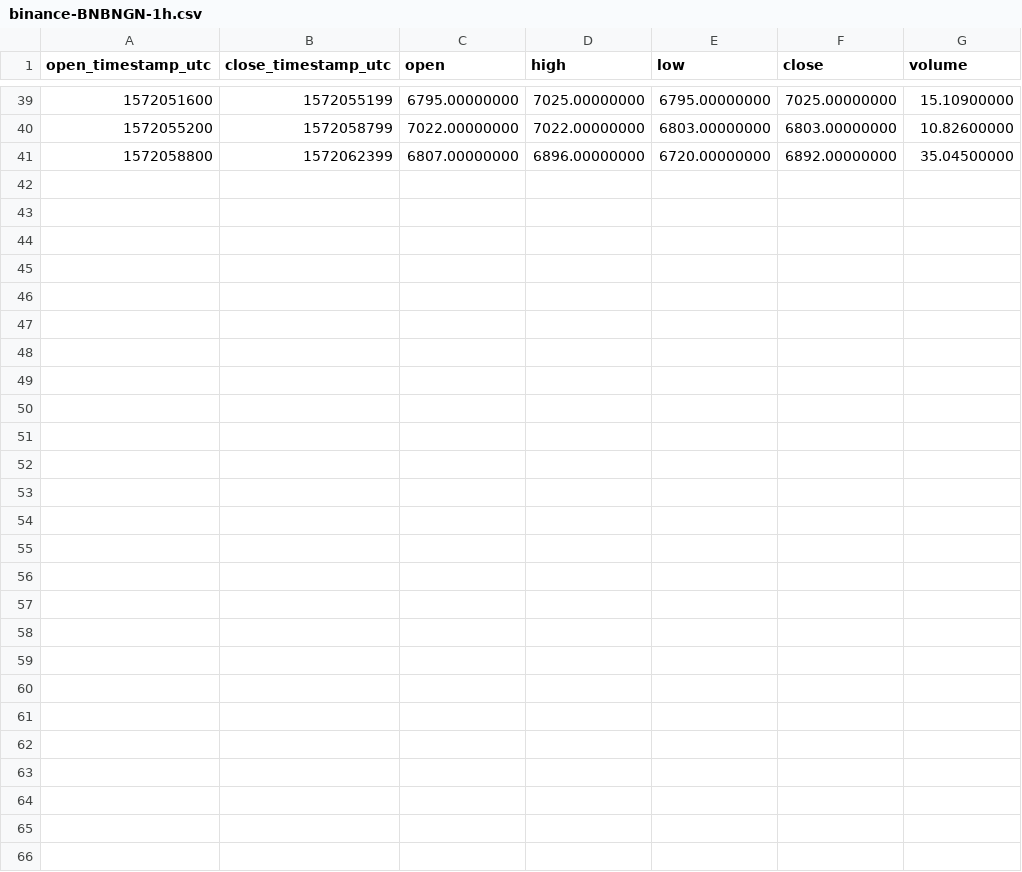
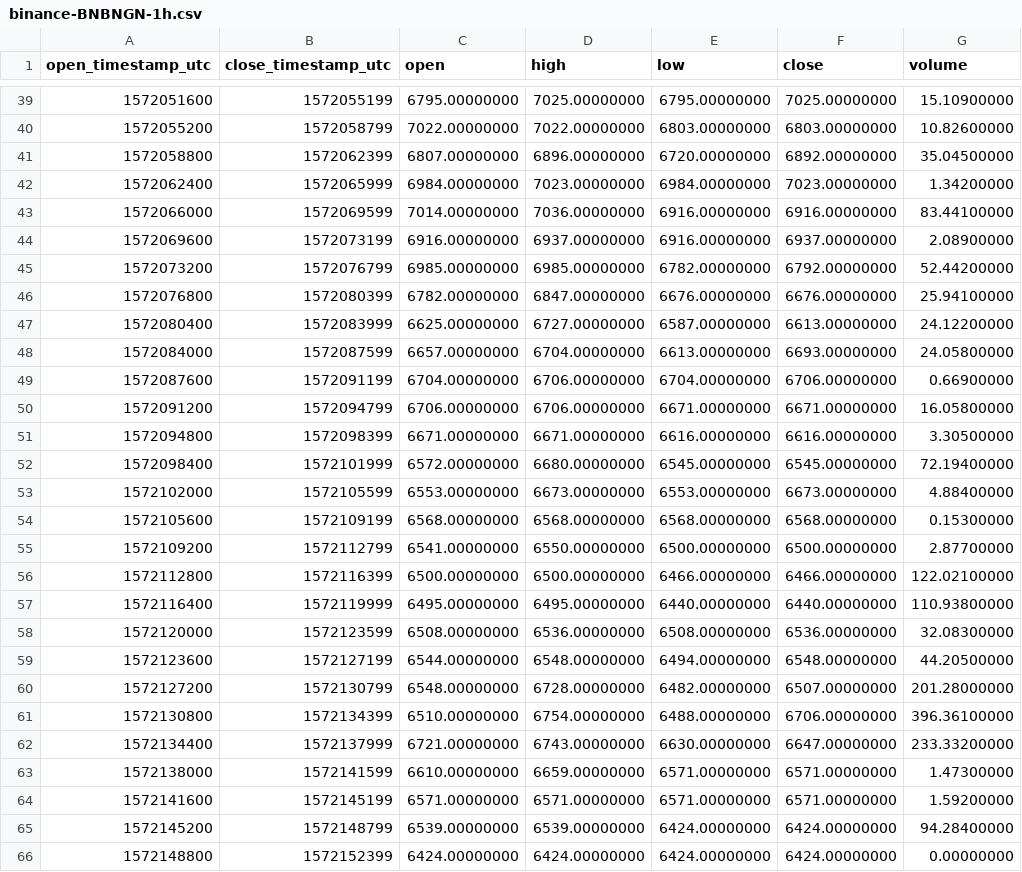
Before and after one commit to cryptobigbro/binance-BNBNGN, a CSV file: binance-BNBNGN-1h.csv, drawn as a sheet; only a part is shown, gaps mark what is left out; the diff names each change by its address in the sheet, - before the commit and + after, or states it on an @@ line.

Commit message:
Update OHLCV data.

```diff
--- a/binance-BNBNGN-1h.csv
+++ b/binance-BNBNGN-1h.csv
+row 42: 1572062400 | 1572065999 | 6984.00000000 | 7023.00000000 | 6984.00000000 | 7023.00000000 | 1.34200000
+row 43: 1572066000 | 1572069599 | 7014.00000000 | 7036.00000000 | 6916.00000000 | 6916.00000000 | 83.44100000
+row 44: 1572069600 | 1572073199 | 6916.00000000 | 6937.00000000 | 6916.00000000 | 6937.00000000 | 2.08900000
+row 45: 1572073200 | 1572076799 | 6985.00000000 | 6985.00000000 | 6782.00000000 | 6792.00000000 | 52.44200000
+row 46: 1572076800 | 1572080399 | 6782.00000000 | 6847.00000000 | 6676.00000000 | 6676.00000000 | 25.94100000
+row 47: 1572080400 | 1572083999 | 6625.00000000 | 6727.00000000 | 6587.00000000 | 6613.00000000 | 24.12200000
+row 48: 1572084000 | 1572087599 | 6657.00000000 | 6704.00000000 | 6613.00000000 | 6693.00000000 | 24.05800000
+row 49: 1572087600 | 1572091199 | 6704.00000000 | 6706.00000000 | 6704.00000000 | 6706.00000000 | 0.66900000
+row 50: 1572091200 | 1572094799 | 6706.00000000 | 6706.00000000 | 6671.00000000 | 6671.00000000 | 16.05800000
+row 51: 1572094800 | 1572098399 | 6671.00000000 | 6671.00000000 | 6616.00000000 | 6616.00000000 | 3.30500000
+row 52: 1572098400 | 1572101999 | 6572.00000000 | 6680.00000000 | 6545.00000000 | 6545.00000000 | 72.19400000
+row 53: 1572102000 | 1572105599 | 6553.00000000 | 6673.00000000 | 6553.00000000 | 6673.00000000 | 4.88400000
+row 54: 1572105600 | 1572109199 | 6568.00000000 | 6568.00000000 | 6568.00000000 | 6568.00000000 | 0.15300000
+row 55: 1572109200 | 1572112799 | 6541.00000000 | 6550.00000000 | 6500.00000000 | 6500.00000000 | 2.87700000
+row 56: 1572112800 | 1572116399 | 6500.00000000 | 6500.00000000 | 6466.00000000 | 6466.00000000 | 122.02100000
+row 57: 1572116400 | 1572119999 | 6495.00000000 | 6495.00000000 | 6440.00000000 | 6440.00000000 | 110.93800000
+row 58: 1572120000 | 1572123599 | 6508.00000000 | 6536.00000000 | 6508.00000000 | 6536.00000000 | 32.08300000
+row 59: 1572123600 | 1572127199 | 6544.00000000 | 6548.00000000 | 6494.00000000 | 6548.00000000 | 44.20500000
+row 60: 1572127200 | 1572130799 | 6548.00000000 | 6728.00000000 | 6482.00000000 | 6507.00000000 | 201.28000000
+row 61: 1572130800 | 1572134399 | 6510.00000000 | 6754.00000000 | 6488.00000000 | 6706.00000000 | 396.36100000
+row 62: 1572134400 | 1572137999 | 6721.00000000 | 6743.00000000 | 6630.00000000 | 6647.00000000 | 233.33200000
+row 63: 1572138000 | 1572141599 | 6610.00000000 | 6659.00000000 | 6571.00000000 | 6571.00000000 | 1.47300000
+row 64: 1572141600 | 1572145199 | 6571.00000000 | 6571.00000000 | 6571.00000000 | 6571.00000000 | 1.59200000
+row 65: 1572145200 | 1572148799 | 6539.00000000 | 6539.00000000 | 6424.00000000 | 6424.00000000 | 94.28400000
+row 66: 1572148800 | 1572152399 | 6424.00000000 | 6424.00000000 | 6424.00000000 | 6424.00000000 | 0.00000000
```
Also changed, not shown: binance-BNBNGN-1d.csv, 1 other file.
